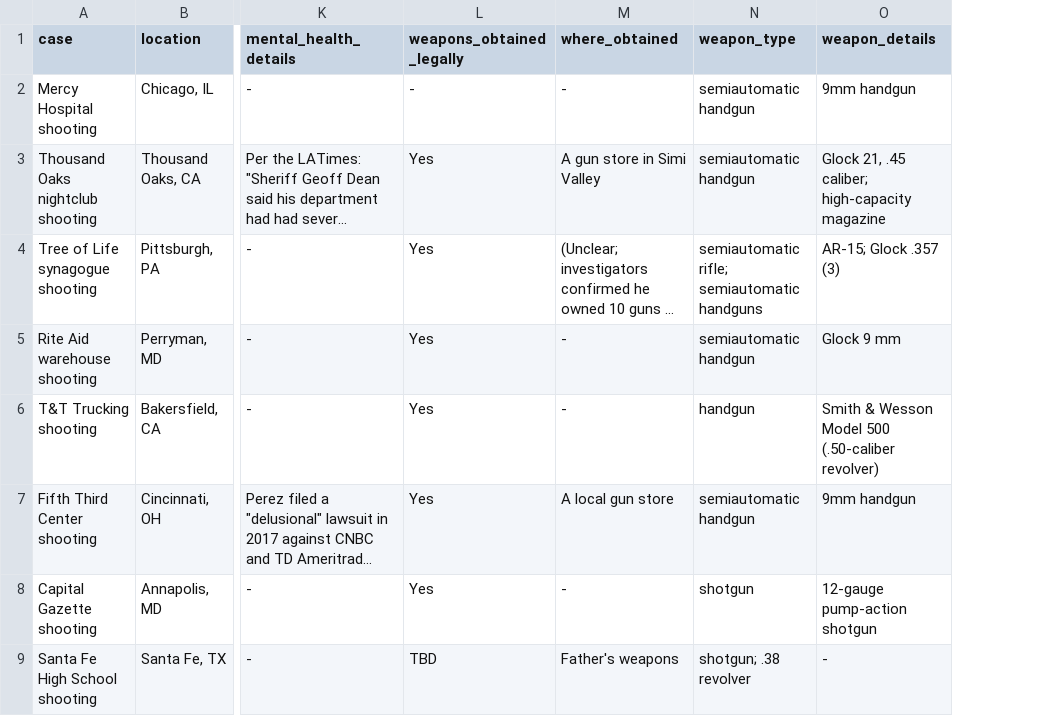
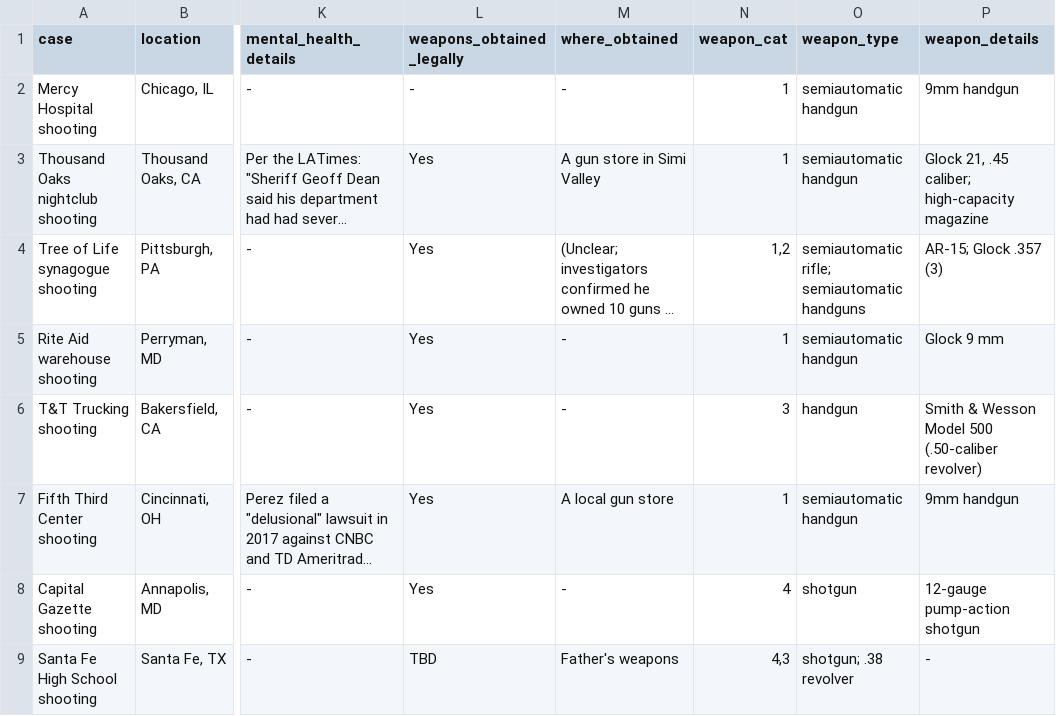
Before and after one commit to barieom/viz_mass_shootings, a CSV file: assets/data/mass_shootings.csv, drawn as a sheet; only a part is shown, gaps mark what is left out; long unchanged cells end in …; the diff names each change by its address in the sheet, - before the commit and + after, or states it on an @@ line.

Commit message:
added nav bar and updated dataset for gut ty[es

```diff
--- a/assets/data/mass_shootings.csv
+++ b/assets/data/mass_shootings.csv
+column N (weapon_cat), rows 2-9: 1 | 1 | 1,2 | 1 | 3 | 1 | 4 | 4,3
```
Also changed, not shown: 1 other file.
